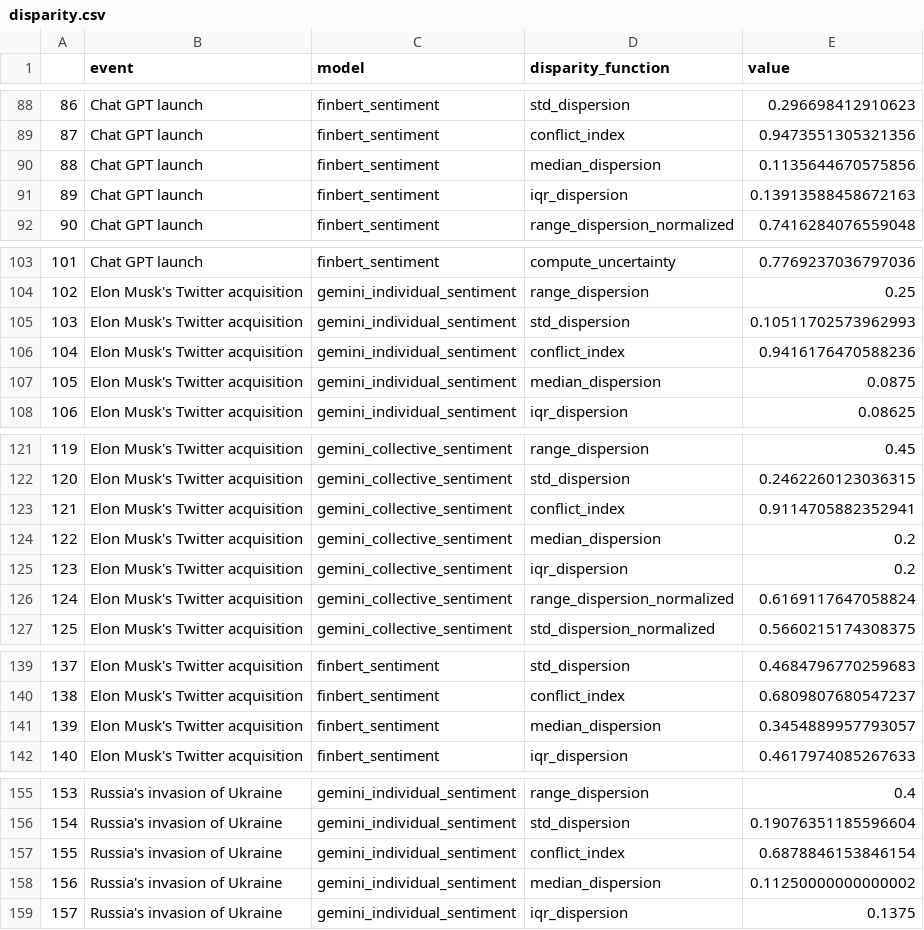
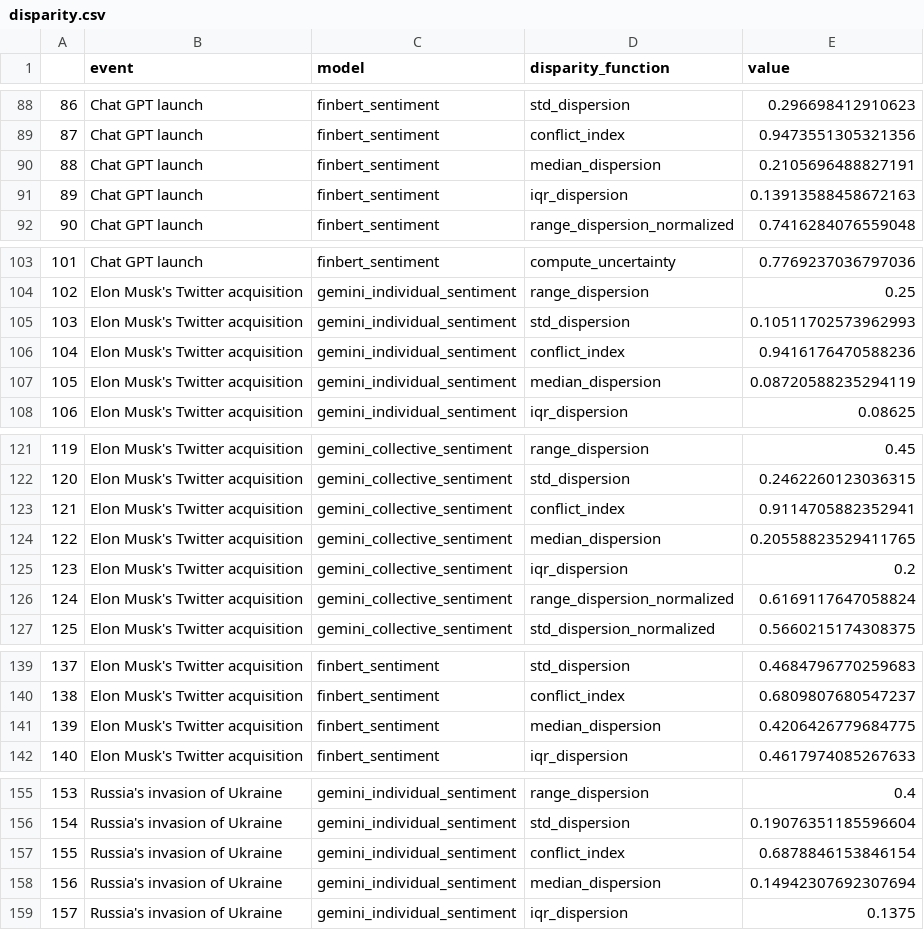
Before and after one commit to AminFiroozi/Belief-Dispersion, a CSV file: disparity.csv, drawn as a sheet; only a part is shown, gaps mark what is left out; the diff covers the shown part only.

```diff
--- a/disparity.csv
+++ b/disparity.csv
@@ -89,3 +89,3 @@
 87,Chat GPT launch,finbert_sentiment,conflict_index,0.9473551305321356
-88,Chat GPT launch,finbert_sentiment,median_dispersion,0.1135644670575856
+88,Chat GPT launch,finbert_sentiment,median_dispersion,0.2105696488827191
 89,Chat GPT launch,finbert_sentiment,iqr_dispersion,0.13913588458672163
@@ -106,3 +106,3 @@
 104,Elon Musk's Twitter acquisition,gemini_individual_sentiment,conflict_index,0.9416176470588236
-105,Elon Musk's Twitter acquisition,gemini_individual_sentiment,median_dispersion,0.0875
+105,Elon Musk's Twitter acquisition,gemini_individual_sentiment,median_dispersion,0.08720588235294119
 106,Elon Musk's Twitter acquisition,gemini_individual_sentiment,iqr_dispersion,0.08625
@@ -123,3 +123,3 @@
 121,Elon Musk's Twitter acquisition,gemini_collective_sentiment,conflict_index,0.9114705882352941
-122,Elon Musk's Twitter acquisition,gemini_collective_sentiment,median_dispersion,0.2
+122,Elon Musk's Twitter acquisition,gemini_collective_sentiment,median_dispersion,0.20558823529411765
 123,Elon Musk's Twitter acquisition,gemini_collective_sentiment,iqr_dispersion,0.2
@@ -140,3 +140,3 @@
 138,Elon Musk's Twitter acquisition,finbert_sentiment,conflict_index,0.6809807680547237
-139,Elon Musk's Twitter acquisition,finbert_sentiment,median_dispersion,0.3454889957793057
+139,Elon Musk's Twitter acquisition,finbert_sentiment,median_dispersion,0.4206426779684775
 140,Elon Musk's Twitter acquisition,finbert_sentiment,iqr_dispersion,0.4617974085267633
@@ -157,3 +157,3 @@
 155,Russia's invasion of Ukraine,gemini_individual_sentiment,conflict_index,0.6878846153846154
-156,Russia's invasion of Ukraine,gemini_individual_sentiment,median_dispersion,0.11250000000000002
+156,Russia's invasion of Ukraine,gemini_individual_sentiment,median_dispersion,0.14942307692307694
 157,Russia's invasion of Ukraine,gemini_individual_sentiment,iqr_dispersion,0.1375
```
Also changed, not shown: 10 edited cells elsewhere in this file, disparity_compare.csv, 3 other files.
